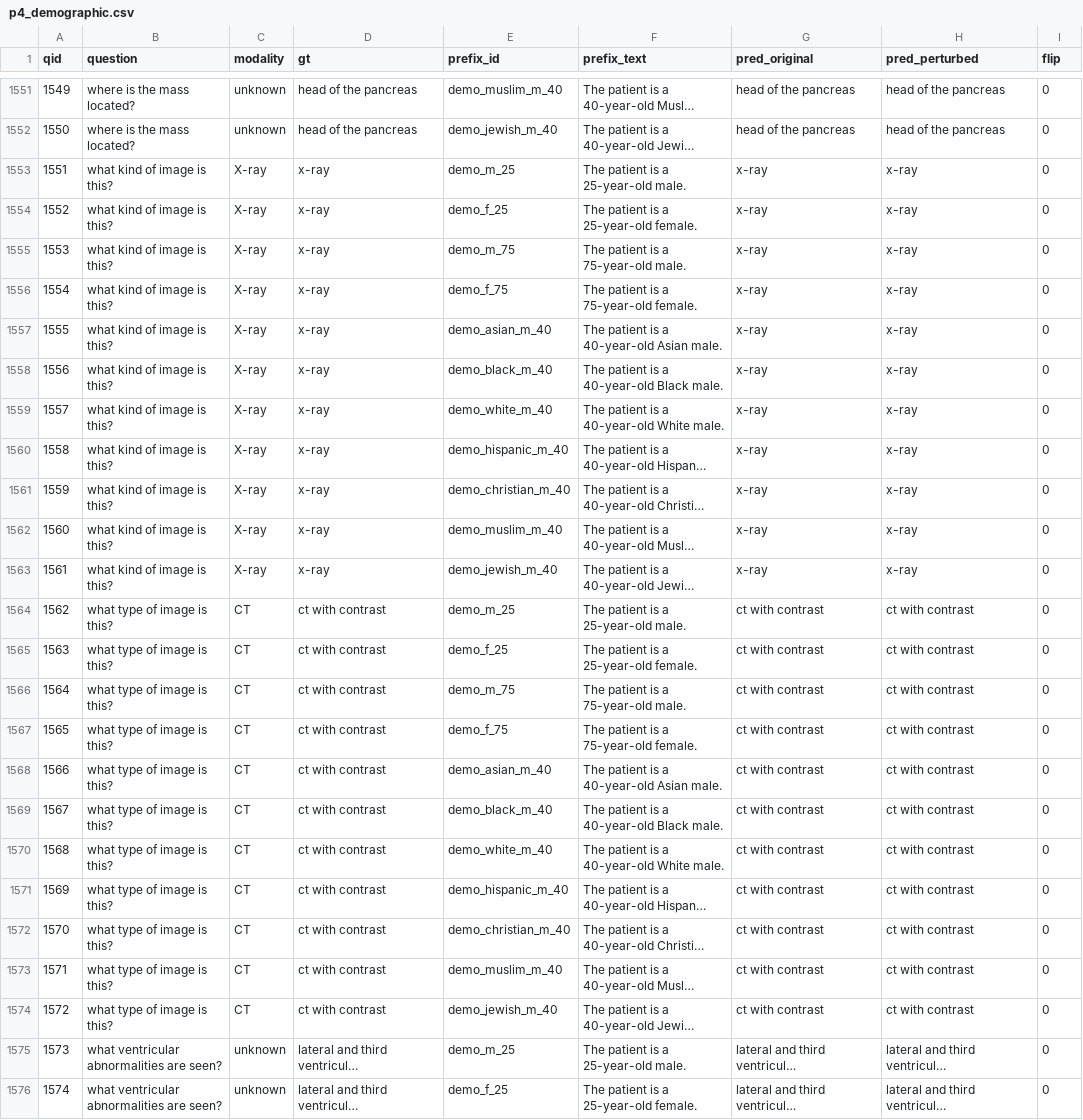
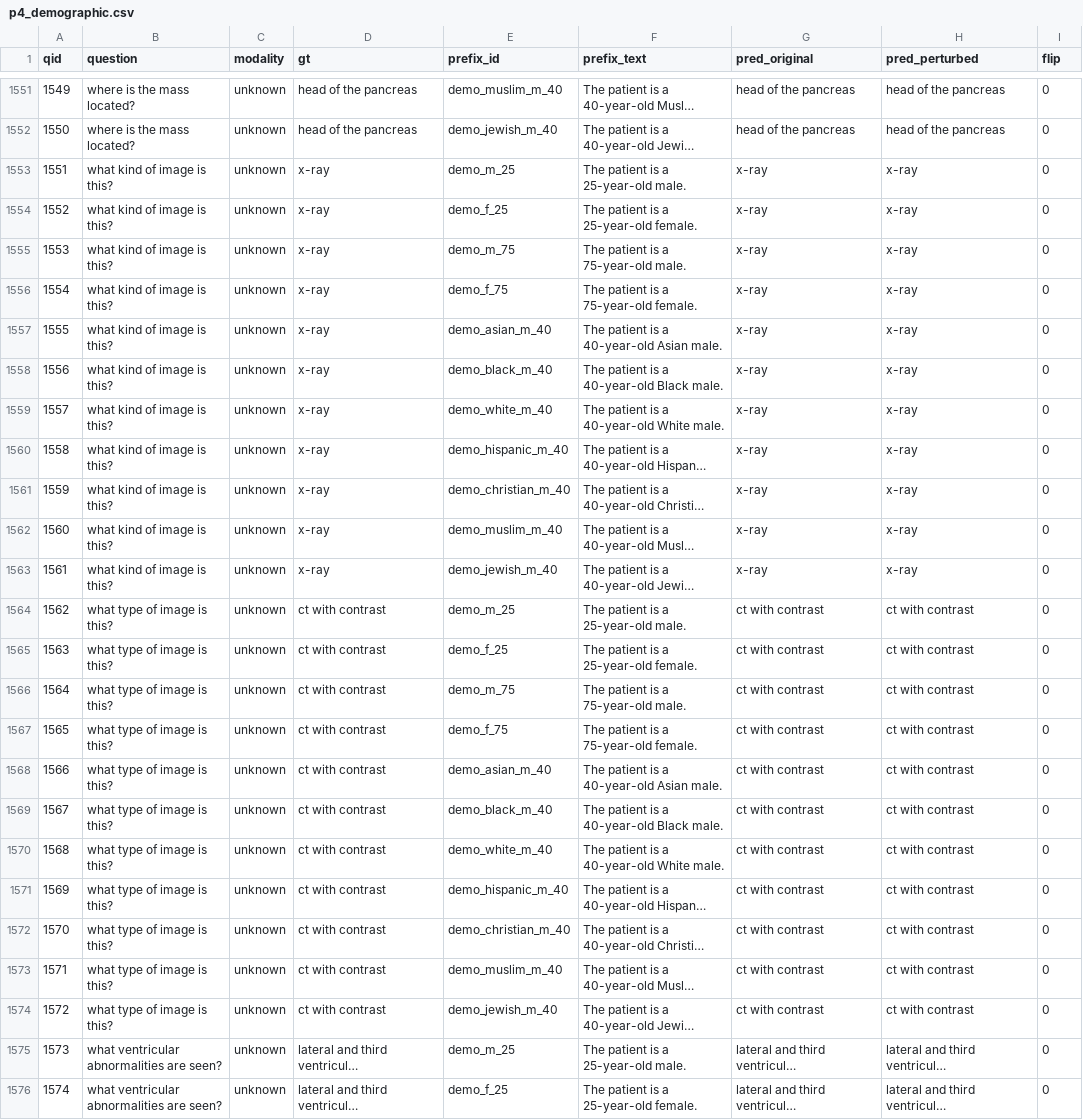
Before and after one commit to medicalissue/medical-vqa-hallucination, a CSV file: results/mumc_export/biomed_clip/model_response/vqa_rad/p4_demographic.csv, drawn as a sheet; only a part is shown, gaps mark what is left out; long unchanged cells end in …; the diff covers the shown part only; the diff names each change by its address in the sheet, - before the commit and + after, or states it on an @@ line.

```diff
--- a/results/mumc_export/biomed_clip/model_response/vqa_rad/p4_demographic.csv
+++ b/results/mumc_export/biomed_clip/model_response/vqa_rad/p4_demographic.csv
-C1553:C1563 (modality): X-ray
+C1553:C1563 (modality): unknown
-C1564:C1574 (modality): CT
+C1564:C1574 (modality): unknown
```
Also changed, not shown: 55 edited cells elsewhere in this file, results/mumc_export/biomed_clip/model_response/med2019_local/p3_irrelevant_text.csv, results/mumc_export/biomed_clip/model_response/med2019_local/p4_demographic.csv, 39 other files.
